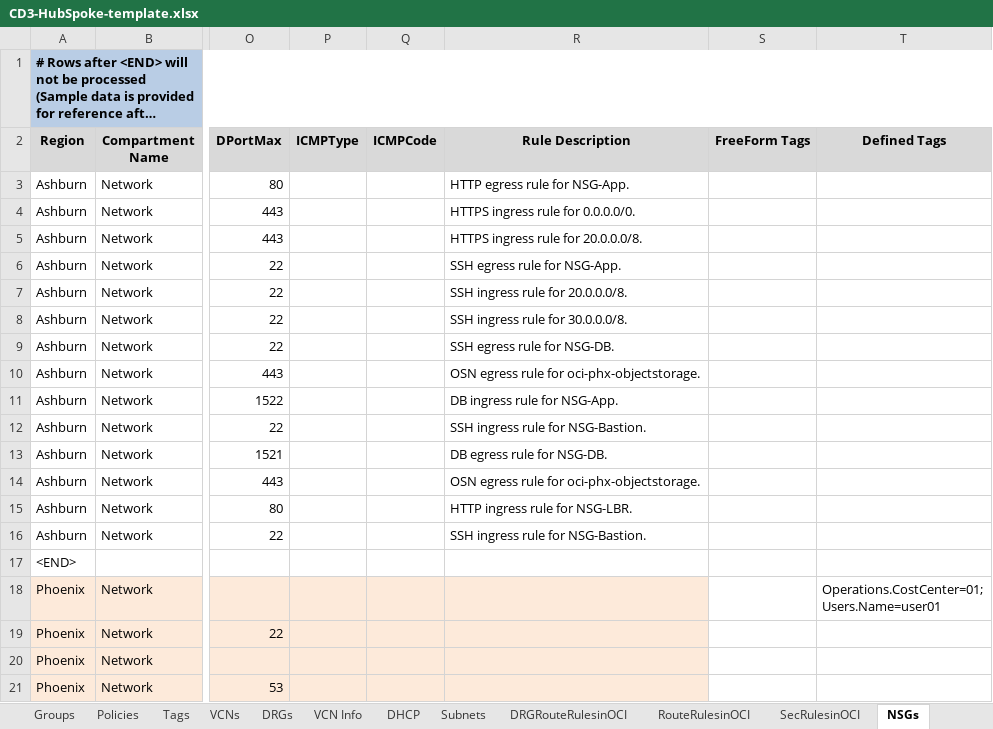
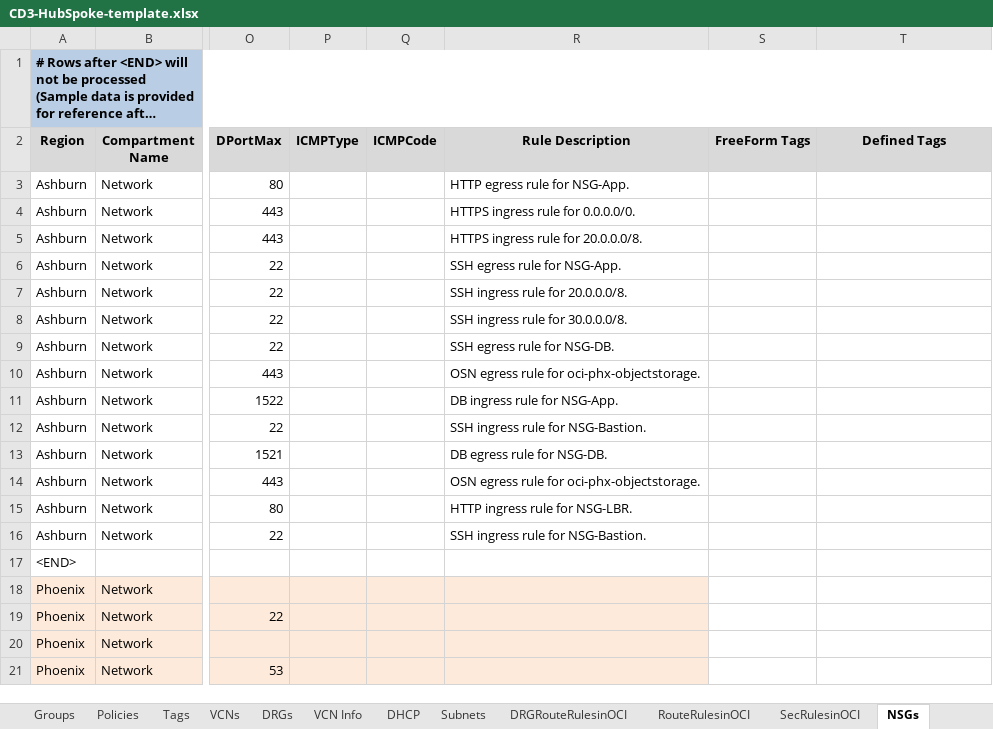
Before and after one commit to oracle-devrel/cd3-automation-toolkit, an Excel workbook: oci_tools/cd3_automation_toolkit/example/CD3-HubSpoke-template.xlsx, sheet NSGs, drawn as a sheet; only a part is shown, gaps mark what is left out; long unchanged cells end in …; values as stored, in another font and other column widths than the file's, no borders; ↵ is a line break in a cell; the diff names each change by its address in the sheet, - before the commit and + after, or states it on an @@ line.

```diff
--- a/oci_tools/cd3_automation_toolkit/example/CD3-HubSpoke-template.xlsx (sheet NSGs)
+++ b/oci_tools/cd3_automation_toolkit/example/CD3-HubSpoke-template.xlsx (sheet NSGs)
-T18 (Defined Tags): Operations.CostCenter=01; ↵ Users.Name=user01
+T18 (Defined Tags): (empty)
```
Also changed, not shown: sheet RuleSet, sheet FSS, sheet BackendSet-BackendServer, sheet DBSystems-VM-BM, sheet Instances, sheet LB-Hostname-Certs, 7 more sheets, other sheet tabs, oci_tools/cd3_automation_toolkit/example/CD3-Blank-template.xlsx, oci_tools/cd3_automation_toolkit/example/CD3-CIS-template.xlsx, 1 other file.
